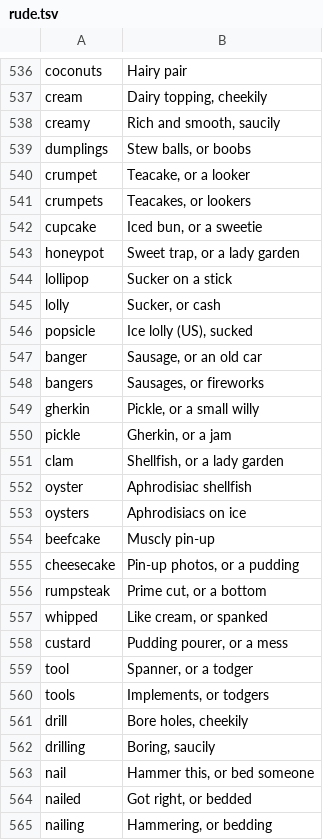
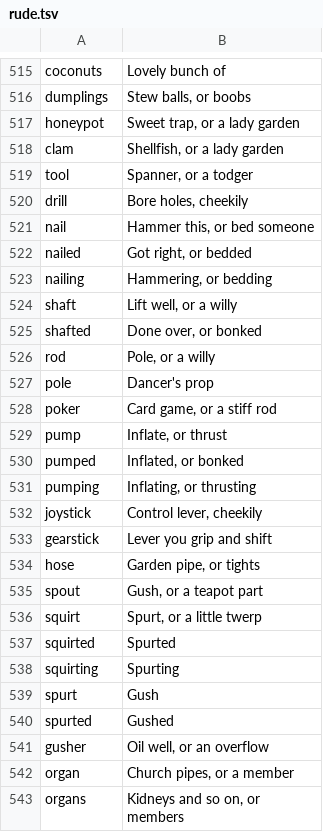
Before and after one commit to Elliotcj99/CrossWordle, a TSV file: data/clues-naughty/rude.tsv, drawn as a sheet; only a part is shown, gaps mark what is left out; the shorter side is filled out with more unchanged rows; removed rows and columns are numbered as before the commit, all else as after; the diff covers the shown part only; the diff names each change by its address in the sheet, - before the commit and + after, or states it on an @@ line.

```diff
--- a/data/clues-naughty/rude.tsv
+++ b/data/clues-naughty/rude.tsv
-B515: Hairy pair
+B515: Lovely bunch of
-row 537: cream | Dairy topping, cheekily
-row 538: creamy | Rich and smooth, saucily
-row 540: crumpet | Teacake, or a looker
-row 541: crumpets | Teacakes, or lookers
-row 542: cupcake | Iced bun, or a sweetie
-row 544: lollipop | Sucker on a stick
-row 545: lolly | Sucker, or cash
-row 546: popsicle | Ice lolly (US), sucked
-row 547: banger | Sausage, or an old car
-row 548: bangers | Sausages, or fireworks
-row 549: gherkin | Pickle, or a small willy
-row 550: pickle | Gherkin, or a jam
-row 552: oyster | Aphrodisiac shellfish
-row 553: oysters | Aphrodisiacs on ice
-row 554: beefcake | Muscly pin-up
-row 555: cheesecake | Pin-up photos, or a pudding
-row 556: rumpsteak | Prime cut, or a bottom
-row 557: whipped | Like cream, or spanked
-row 558: custard | Pudding pourer, or a mess
-row 560: tools | Implements, or todgers
-row 562: drilling | Boring, saucily
```
Also changed, not shown: 1 added row and 28 removed rows elsewhere in this file, data/clues-naughty/second.tsv, data/wordlists-naughty/reviewed.tsv, 20 other files.
